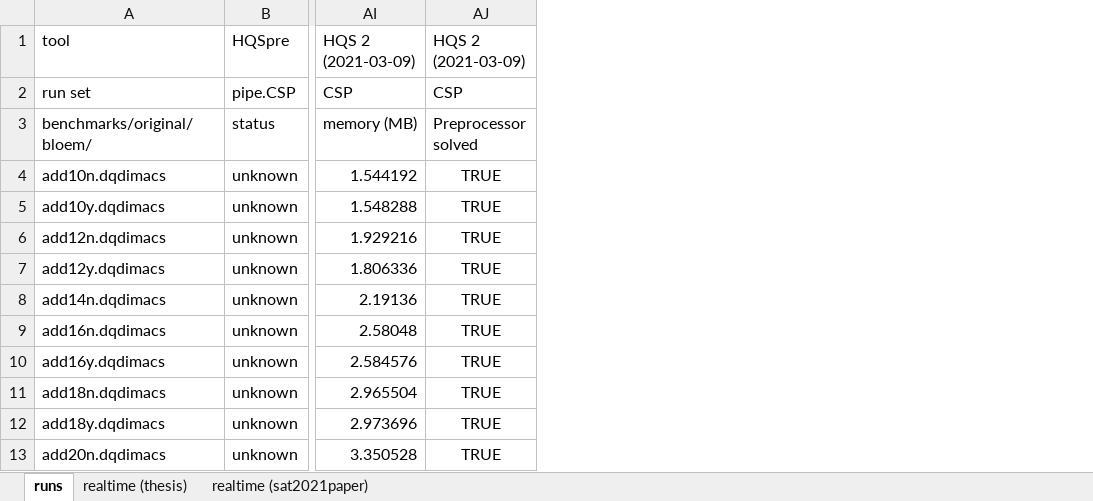
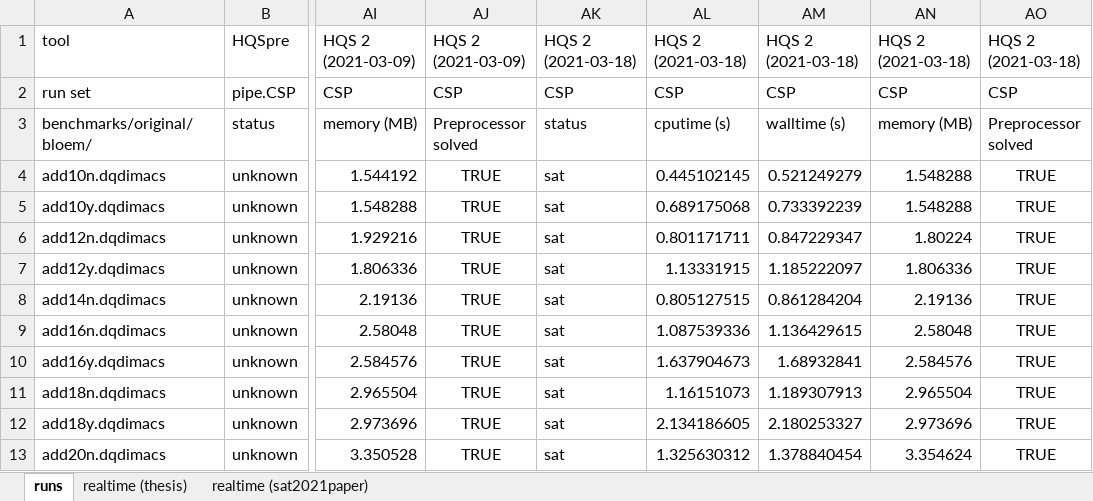
Before and after one commit to jurajsic/DQBFbenchmarks, an Excel workbook: results/combinedresults/csp.xlsx, sheet runs, drawn as a sheet; only a part is shown, gaps mark what is left out; values as stored, in another font and other column widths than the file's, no borders; the diff names each change by its address in the sheet, - before the commit and + after, or states it on an @@ line.

Commit message:
updated combined results for the newest HQS

```diff
--- a/results/combinedresults/csp.xlsx (sheet runs)
+++ b/results/combinedresults/csp.xlsx (sheet runs)
+column AK, rows 1-13: HQS 2 (2021-03-18) | CSP | status | sat | sat | sat | sat | sat | sat | sat | sat | sat | sat
+column AL, rows 1-13: HQS 2 (2021-03-18) | CSP | cputime (s) | 0.445102145 | 0.689175068 | 0.801171711 | 1.13331915 | 0.805127515 | 1.087539336 | 1.637904673 | 1.16151073 | 2.134186605 | 1.325630312
+column AM, rows 1-13: HQS 2 (2021-03-18) | CSP | walltime (s) | 0.521249279 | 0.733392239 | 0.847229347 | 1.185222097 | 0.861284204 | 1.136429615 | 1.68932841 | 1.189307913 | 2.180253327 | 1.378840454
+column AN, rows 1-13: HQS 2 (2021-03-18) | CSP | memory (MB) | 1.548288 | 1.548288 | 1.80224 | 1.806336 | 2.19136 | 2.58048 | 2.584576 | 2.965504 | 2.973696 | 3.354624
+column AO, rows 1-13: HQS 2 (2021-03-18) | CSP | Preprocessor solved | TRUE | TRUE | TRUE | TRUE | TRUE | TRUE | TRUE | TRUE | TRUE | TRUE
```
Also changed, not shown: sheet realtime (sat2021paper), formulas that keep their value, results/combinedresults/sat.xlsx, 1 other file.
